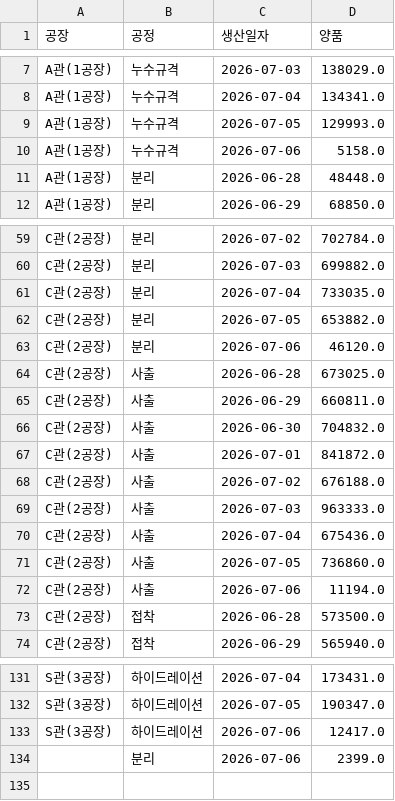
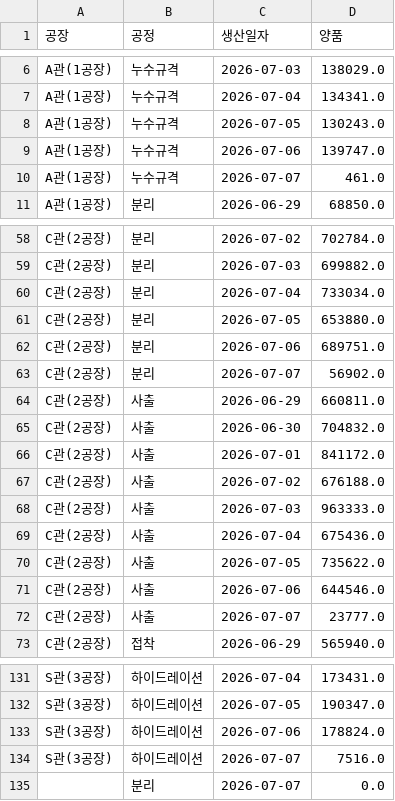
Before and after one commit to interojo-160907/s-prod-demand, a CSV file: out/생산실적_공정별_일별양품.csv, drawn as a sheet; only a part is shown, gaps mark what is left out; the diff covers the shown part only.

```diff
--- a/out/생산실적_공정별_일별양품.csv
+++ b/out/생산실적_공정별_일별양품.csv
@@ -8,5 +7,5 @@ A관(1공장),누수규격,2026-07-03,138029.0
 A관(1공장),누수규격,2026-07-04,134341.0
-A관(1공장),누수규격,2026-07-05,129993.0
-A관(1공장),누수규격,2026-07-06,5158.0
-A관(1공장),분리,2026-06-28,48448.0
+A관(1공장),누수규격,2026-07-05,130243.0
+A관(1공장),누수규격,2026-07-06,139747.0
+A관(1공장),누수규격,2026-07-07,461.0
 A관(1공장),분리,2026-06-29,68850.0
@@ -60,9 +59,9 @@ C관(2공장),분리,2026-07-02,702784.0
 C관(2공장),분리,2026-07-03,699882.0
-C관(2공장),분리,2026-07-04,733035.0
-C관(2공장),분리,2026-07-05,653882.0
-C관(2공장),분리,2026-07-06,46120.0
-C관(2공장),사출,2026-06-28,673025.0
+C관(2공장),분리,2026-07-04,733034.0
+C관(2공장),분리,2026-07-05,653880.0
+C관(2공장),분리,2026-07-06,689751.0
+C관(2공장),분리,2026-07-07,56902.0
 C관(2공장),사출,2026-06-29,660811.0
 C관(2공장),사출,2026-06-30,704832.0
-C관(2공장),사출,2026-07-01,841872.0
+C관(2공장),사출,2026-07-01,841172.0
 C관(2공장),사출,2026-07-02,676188.0
@@ -70,5 +69,5 @@ C관(2공장),사출,2026-07-03,963333.0
 C관(2공장),사출,2026-07-04,675436.0
-C관(2공장),사출,2026-07-05,736860.0
-C관(2공장),사출,2026-07-06,11194.0
-C관(2공장),접착,2026-06-28,573500.0
+C관(2공장),사출,2026-07-05,735622.0
+C관(2공장),사출,2026-07-06,644546.0
+C관(2공장),사출,2026-07-07,23777.0
 C관(2공장),접착,2026-06-29,565940.0
@@ -132,3 +132,4 @@ S관(3공장),하이드레이션,2026-07-04,173431.0
 S관(3공장),하이드레이션,2026-07-05,190347.0
-S관(3공장),하이드레이션,2026-07-06,12417.0
-,분리,2026-07-06,2399.0
+S관(3공장),하이드레이션,2026-07-06,178824.0
+S관(3공장),하이드레이션,2026-07-07,7516.0
+,분리,2026-07-07,0.0
```
Also changed, not shown: 4 added rows, 4 removed rows and 41 edited cells elsewhere in this file, out/설비별_공정_계획수량.csv, out/이니셜별_공정별_합계.csv, 6 other files.
